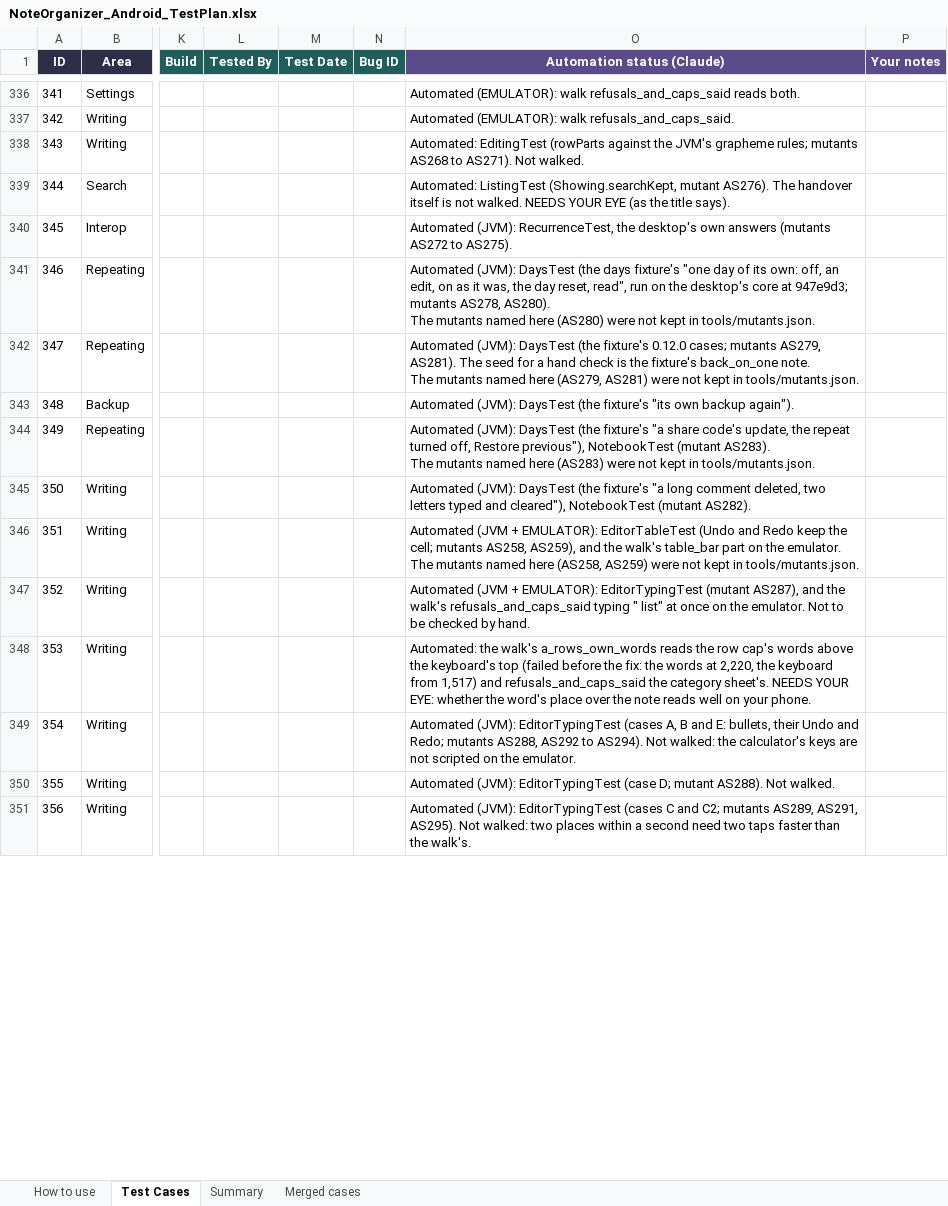
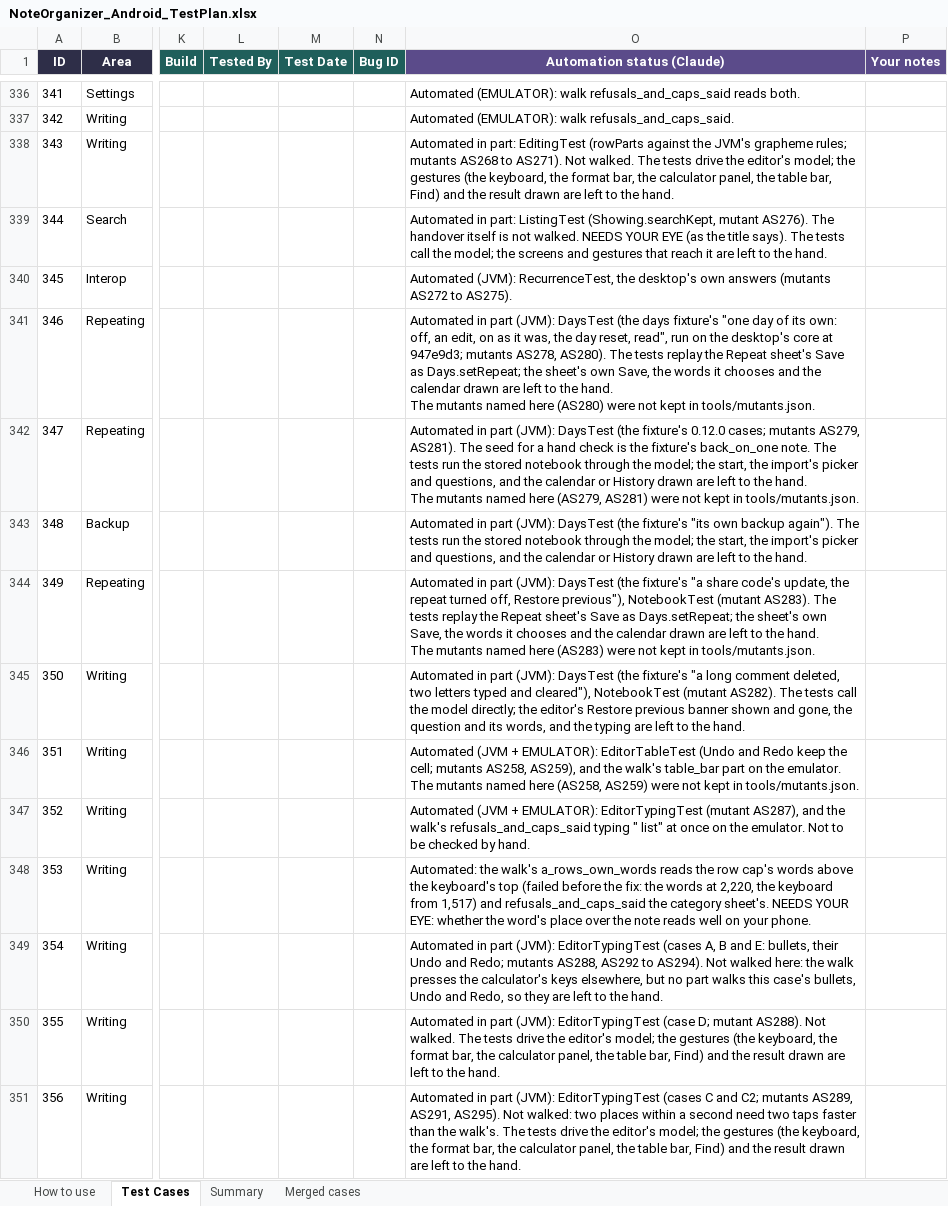
Before and after one commit to AlexandraMoldovan95/noteOrganizerForAndroid, an Excel workbook: qa/NoteOrganizer_Android_TestPlan.xlsx, sheet Test Cases, drawn as a sheet; only a part is shown, gaps mark what is left out; values as stored, in another font and other column widths than the file's, no borders; ↵ is a line break in a cell; the diff covers the shown part only; the diff names each change by its address in the sheet, - before the commit and + after, or states it on an @@ line.

```diff
--- a/qa/NoteOrganizer_Android_TestPlan.xlsx (sheet Test Cases)
+++ b/qa/NoteOrganizer_Android_TestPlan.xlsx (sheet Test Cases)
-O338 (Automation status (Claude)): Automated: EditingTest (rowParts against the JVM's grapheme rules; mutants AS268 to AS271). Not walked.
+O338 (Automation status (Claude)): Automated in part: EditingTest (rowParts against the JVM's grapheme rules; mutants AS268 to AS271). Not walked. The tests drive the editor's model; the gestures (the keyboard, the format bar, the calculator panel, the table bar, Find) and the result drawn are left to the hand.
-O339 (Automation status (Claude)): Automated: ListingTest (Showing.searchKept, mutant AS276). The handover itself is not walked. NEEDS YOUR EYE (as the title says).
+O339 (Automation status (Claude)): Automated in part: ListingTest (Showing.searchKept, mutant AS276). The handover itself is not walked. NEEDS YOUR EYE (as the title says). The tests call the model; the screens and gestures that reach it are left to the hand.
-O341 (Automation status (Claude)): Automated (JVM): DaysTest (the days fixture's "one day of its own: off, an edit, on as it was, the day reset, read", run on the desktop's core at 947e9d3; mutants AS278, AS280). ↵ The mutants…
+O341 (Automation status (Claude)): Automated in part (JVM): DaysTest (the days fixture's "one day of its own: off, an edit, on as it was, the day reset, read", run on the desktop's core at 947e9d3; mutants AS278, AS280). The tests replay the Repeat sheet's Save as Days.setRepeat; the sheet's own Save, the words it chooses and the calendar drawn are left to the hand. ↵ The mutants…
-O342 (Automation status (Claude)): Automated (JVM): DaysTest (the fixture's 0.12.0 cases; mutants AS279, AS281). The seed for a hand check is the fixture's back_on_one note. ↵ The mutants…
+O342 (Automation status (Claude)): Automated in part (JVM): DaysTest (the fixture's 0.12.0 cases; mutants AS279, AS281). The seed for a hand check is the fixture's back_on_one note. The tests run the stored notebook through the model; the start, the import's picker and questions, and the calendar or History drawn are left to the hand. ↵ The mutants…
-O343 (Automation status (Claude)): Automated (JVM): DaysTest (the fixture's "its own backup again").
+O343 (Automation status (Claude)): Automated in part (JVM): DaysTest (the fixture's "its own backup again"). The tests run the stored notebook through the model; the start, the import's picker and questions, and the calendar or History drawn are left to the hand.
-O344 (Automation status (Claude)): Automated (JVM): DaysTest (the fixture's "a share code's update, the repeat turned off, Restore previous"), NotebookTest (mutant AS283). ↵ The mutants…
+O344 (Automation status (Claude)): Automated in part (JVM): DaysTest (the fixture's "a share code's update, the repeat turned off, Restore previous"), NotebookTest (mutant AS283). The tests replay the Repeat sheet's Save as Days.setRepeat; the sheet's own Save, the words it chooses and the calendar drawn are left to the hand. ↵ The mutants…
-O345 (Automation status (Claude)): Automated (JVM): DaysTest (the fixture's "a long comment deleted, two letters typed and cleared"), NotebookTest (mutant AS282).
+O345 (Automation status (Claude)): Automated in part (JVM): DaysTest (the fixture's "a long comment deleted, two letters typed and cleared"), NotebookTest (mutant AS282). The tests call the model directly; the editor's Restore previous banner shown and gone, the question and its words, and the typing are left to the hand.
-O349 (Automation status (Claude)): Automated (JVM): EditorTypingTest (cases A, B and E: bullets, their Undo and Redo; mutants AS288, AS292 to AS294). Not walked: the calculator's keys are not scripted on the emulator.
+O349 (Automation status (Claude)): Automated in part (JVM): EditorTypingTest (cases A, B and E: bullets, their Undo and Redo; mutants AS288, AS292 to AS294). Not walked here: the walk presses the calculator's keys elsewhere, but no part walks this case's bullets, Undo and Redo, so they are left to the hand.
-O350 (Automation status (Claude)): Automated (JVM): EditorTypingTest (case D; mutant AS288). Not walked.
+O350 (Automation status (Claude)): Automated in part (JVM): EditorTypingTest (case D; mutant AS288). Not walked. The tests drive the editor's model; the gestures (the keyboard, the format bar, the calculator panel, the table bar, Find) and the result drawn are left to the hand.
-O351 (Automation status (Claude)): Automated (JVM): EditorTypingTest (cases C and C2; mutants AS289, AS291, AS295). Not walked: two places within a second need two taps faster than the walk's.
+O351 (Automation status (Claude)): Automated in part (JVM): EditorTypingTest (cases C and C2; mutants AS289, AS291, AS295). Not walked: two places within a second need two taps faster than the walk's. The tests drive the editor's model; the gestures (the keyboard, the format bar, the calculator panel, the table bar, Find) and the result drawn are left to the hand.
```
Also changed, not shown: 236 edited cells elsewhere in this sheet, sheet How to use, 2 other files.
